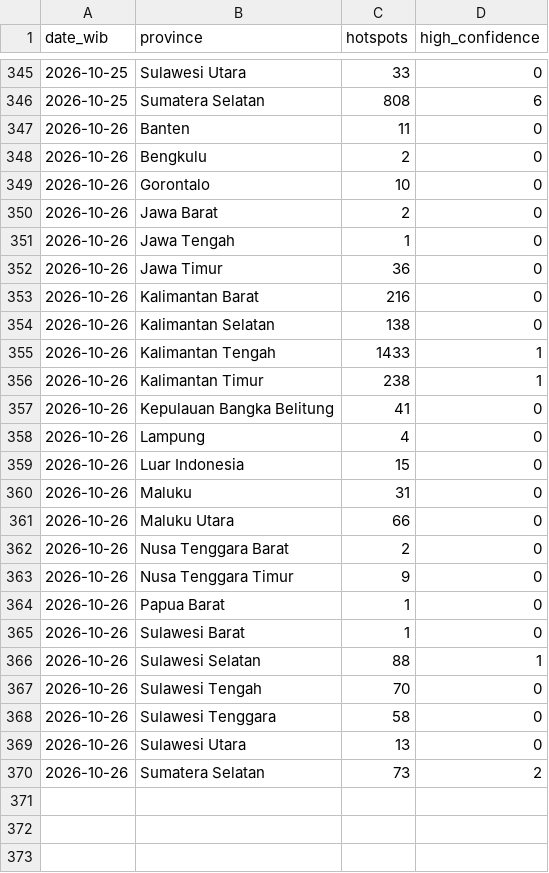
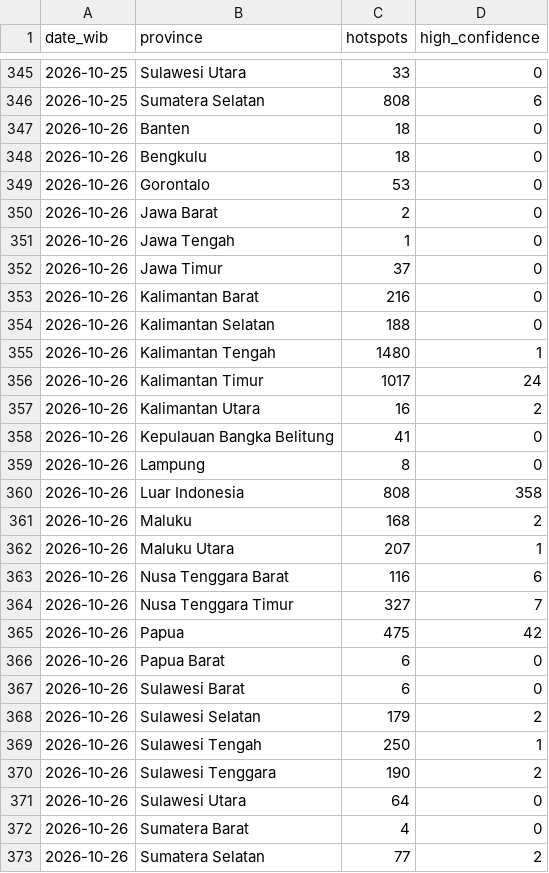
Before and after one commit to Din131/indonesia-haze-monitor, a CSV file: data/hotspots_daily_by_province.csv, drawn as a sheet; only a part is shown, gaps mark what is left out; the diff covers the shown part only.

```diff
--- a/data/hotspots_daily_by_province.csv
+++ b/data/hotspots_daily_by_province.csv
@@ -346,25 +346,28 @@ date_wib,province,hotspots,high_confidence
 2026-10-25,Sumatera Selatan,808,6
-2026-10-26,Banten,11,0
-2026-10-26,Bengkulu,2,0
-2026-10-26,Gorontalo,10,0
+2026-10-26,Banten,18,0
+2026-10-26,Bengkulu,18,0
+2026-10-26,Gorontalo,53,0
 2026-10-26,Jawa Barat,2,0
 2026-10-26,Jawa Tengah,1,0
-2026-10-26,Jawa Timur,36,0
+2026-10-26,Jawa Timur,37,0
 2026-10-26,Kalimantan Barat,216,0
-2026-10-26,Kalimantan Selatan,138,0
-2026-10-26,Kalimantan Tengah,1433,1
-2026-10-26,Kalimantan Timur,238,1
+2026-10-26,Kalimantan Selatan,188,0
+2026-10-26,Kalimantan Tengah,1480,1
+2026-10-26,Kalimantan Timur,1017,24
+2026-10-26,Kalimantan Utara,16,2
 2026-10-26,Kepulauan Bangka Belitung,41,0
-2026-10-26,Lampung,4,0
-2026-10-26,Luar Indonesia,15,0
-2026-10-26,Maluku,31,0
-2026-10-26,Maluku Utara,66,0
-2026-10-26,Nusa Tenggara Barat,2,0
-2026-10-26,Nusa Tenggara Timur,9,0
-2026-10-26,Papua Barat,1,0
-2026-10-26,Sulawesi Barat,1,0
-2026-10-26,Sulawesi Selatan,88,1
-2026-10-26,Sulawesi Tengah,70,0
-2026-10-26,Sulawesi Tenggara,58,0
-2026-10-26,Sulawesi Utara,13,0
-2026-10-26,Sumatera Selatan,73,2
+2026-10-26,Lampung,8,0
+2026-10-26,Luar Indonesia,808,358
+2026-10-26,Maluku,168,2
+2026-10-26,Maluku Utara,207,1
+2026-10-26,Nusa Tenggara Barat,116,6
+2026-10-26,Nusa Tenggara Timur,327,7
+2026-10-26,Papua,475,42
+2026-10-26,Papua Barat,6,0
+2026-10-26,Sulawesi Barat,6,0
+2026-10-26,Sulawesi Selatan,179,2
+2026-10-26,Sulawesi Tengah,250,1
+2026-10-26,Sulawesi Tenggara,190,2
+2026-10-26,Sulawesi Utara,64,0
+2026-10-26,Sumatera Barat,4,0
+2026-10-26,Sumatera Selatan,77,2
```
Also changed, not shown: 1 added row elsewhere in this file, data/air_quality_hourly.csv, data/run_log.csv, 6 other files.
